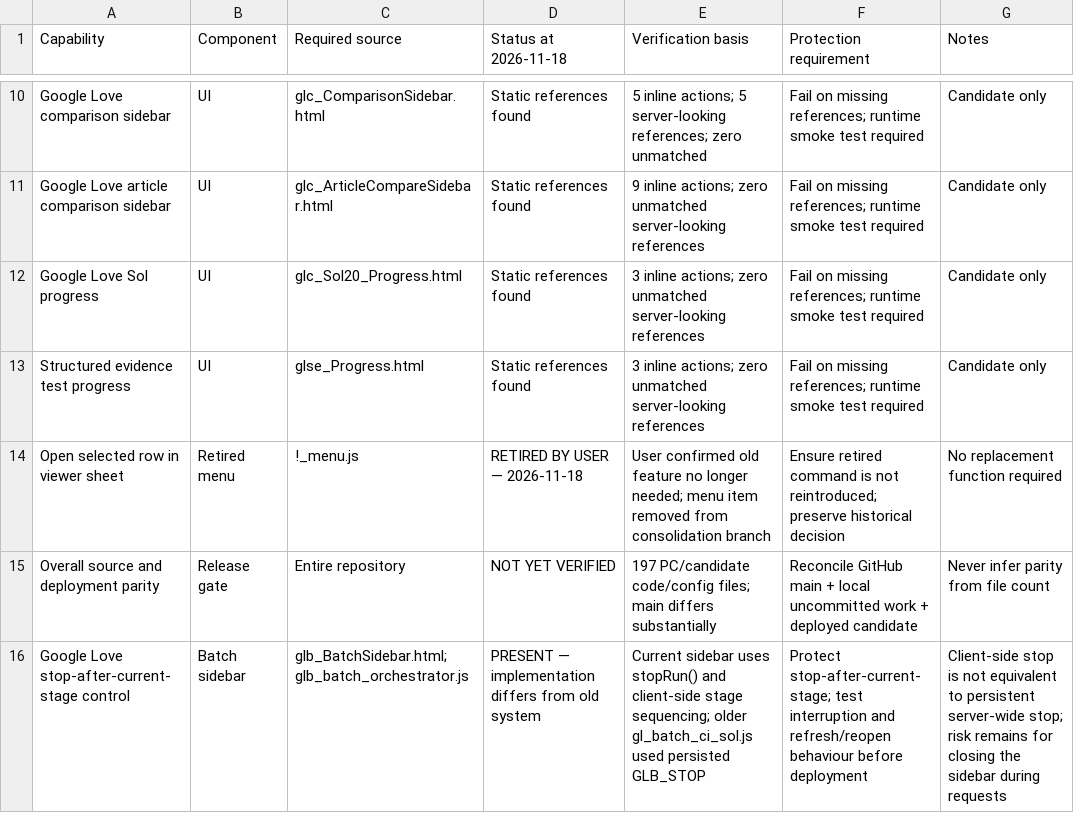
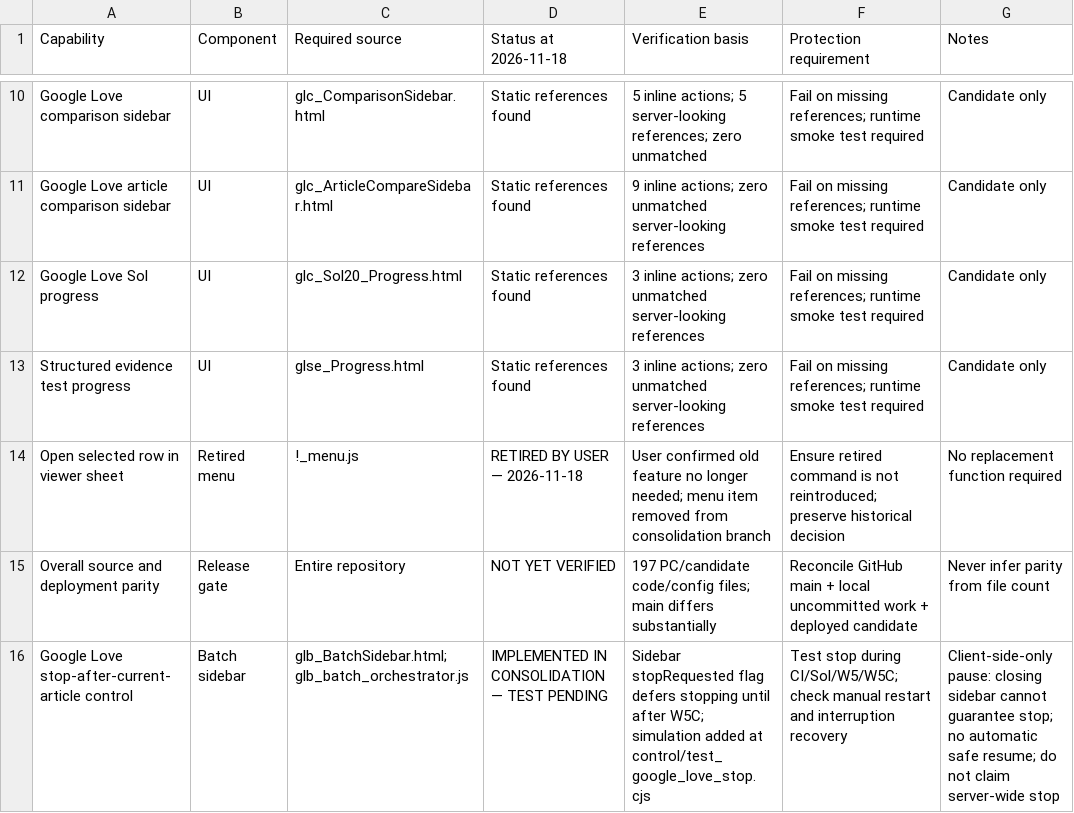
Before and after one commit to david365-git/content-governance, a CSV file: control/PROTECTED_CAPABILITIES_REGISTER.csv, drawn as a sheet; only a part is shown, gaps mark what is left out.

Commit message:
Track new per-article stop behavior and remaining interruption limitations

```diff
--- a/control/PROTECTED_CAPABILITIES_REGISTER.csv
+++ b/control/PROTECTED_CAPABILITIES_REGISTER.csv
@@ -15,2 +15,2 @@ Capability,Component,Required source,Status at 2026-11-18,Verification basis,Pro
 "Overall source and deployment parity","Release gate","Entire repository","NOT YET VERIFIED","197 PC/candidate code/config files; main differs substantially","Reconcile GitHub main + local uncommitted work + deployed candidate","Never infer parity from file count"
-"Google Love stop-after-current-stage control","Batch sidebar","glb_BatchSidebar.html; glb_batch_orchestrator.js","PRESENT — implementation differs from old system","Current sidebar uses stopRun() and client-side stage sequencing; older gl_batch_ci_sol.js used persisted GLB_STOP","Protect stop-after-current-stage; test interruption and refresh/reopen behaviour before deployment","Client-side stop is not equivalent to persistent server-wide stop; risk remains for closing the sidebar during requests"
+"Google Love stop-after-current-article control","Batch sidebar","glb_BatchSidebar.html; glb_batch_orchestrator.js","IMPLEMENTED IN CONSOLIDATION — TEST PENDING","Sidebar stopRequested flag defers stopping until after W5C; simulation added at control/test_google_love_stop.cjs","Test stop during CI/Sol/W5/W5C; check manual restart and interruption recovery","Client-side-only pause: closing sidebar cannot guarantee stop; no automatic safe resume; do not claim server-wide stop"
```
